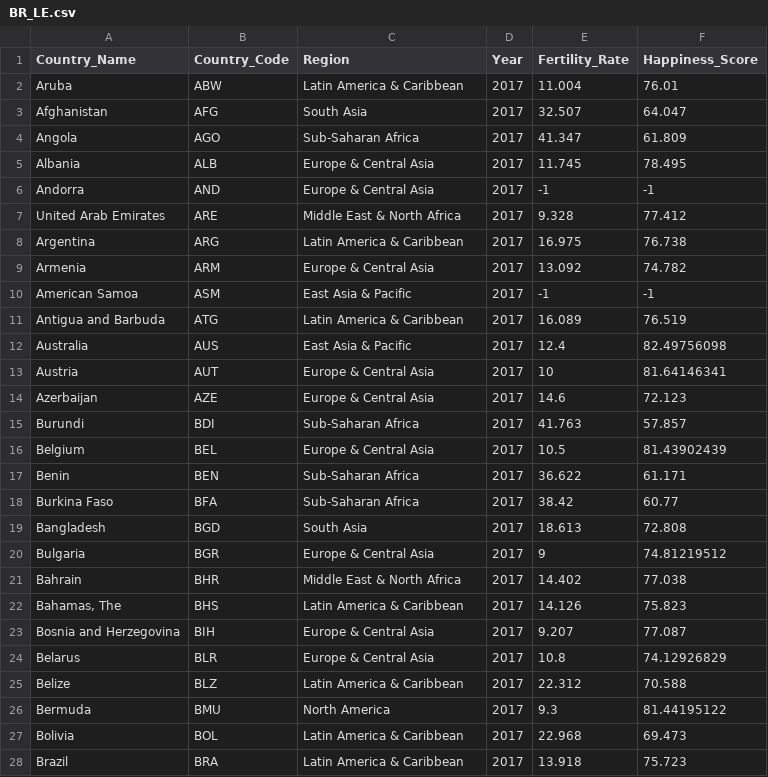
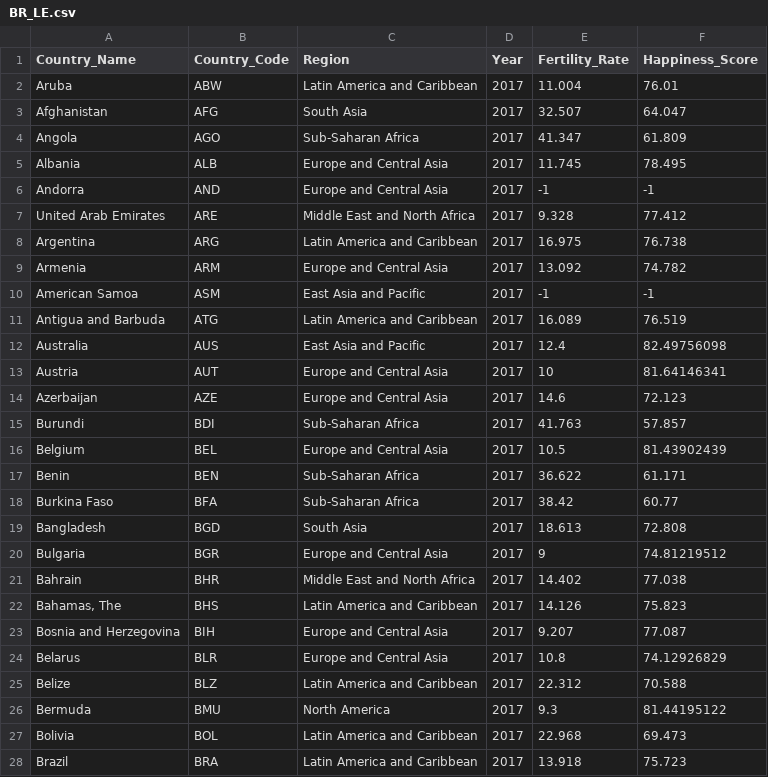
Before and after one commit to luwei2/dv_final, a CSV file: BR_LE.csv, drawn as a sheet; only a part is shown; the diff covers the shown part only.

Commit message:
Update BR_LE.csv

```diff
--- a/BR_LE.csv
+++ b/BR_LE.csv
@@ -1,17 +1,17 @@
 Country_Name,Country_Code,Region,Year,Fertility_Rate,Happiness_Score
-Aruba,ABW,Latin America & Caribbean,2017,11.004,76.01
+Aruba,ABW,Latin America and Caribbean,2017,11.004,76.01
 Afghanistan,AFG,South Asia,2017,32.507,64.047
 Angola,AGO,Sub-Saharan Africa,2017,41.347,61.809
-Albania,ALB,Europe & Central Asia,2017,11.745,78.495
-Andorra,AND,Europe & Central Asia,2017,-1,-1
-United Arab Emirates,ARE,Middle East & North Africa,2017,9.328,77.412
-Argentina,ARG,Latin America & Caribbean,2017,16.975,76.738
-Armenia,ARM,Europe & Central Asia,2017,13.092,74.782
-American Samoa,ASM,East Asia & Pacific,2017,-1,-1
-Antigua and Barbuda,ATG,Latin America & Caribbean,2017,16.089,76.519
-Australia,AUS,East Asia & Pacific,2017,12.4,82.49756098
-Austria,AUT,Europe & Central Asia,2017,10,81.64146341
-Azerbaijan,AZE,Europe & Central Asia,2017,14.6,72.123
+Albania,ALB,Europe and Central Asia,2017,11.745,78.495
+Andorra,AND,Europe and Central Asia,2017,-1,-1
+United Arab Emirates,ARE,Middle East and North Africa,2017,9.328,77.412
+Argentina,ARG,Latin America and Caribbean,2017,16.975,76.738
+Armenia,ARM,Europe and Central Asia,2017,13.092,74.782
+American Samoa,ASM,East Asia and Pacific,2017,-1,-1
+Antigua and Barbuda,ATG,Latin America and Caribbean,2017,16.089,76.519
+Australia,AUS,East Asia and Pacific,2017,12.4,82.49756098
+Austria,AUT,Europe and Central Asia,2017,10,81.64146341
+Azerbaijan,AZE,Europe and Central Asia,2017,14.6,72.123
 Burundi,BDI,Sub-Saharan Africa,2017,41.763,57.857
-Belgium,BEL,Europe & Central Asia,2017,10.5,81.43902439
+Belgium,BEL,Europe and Central Asia,2017,10.5,81.43902439
 Benin,BEN,Sub-Saharan Africa,2017,36.622,61.171
@@ -19,10 +19,10 @@ Burkina Faso,BFA,Sub-Saharan Africa,2017,38.42,60.77
 Bangladesh,BGD,South Asia,2017,18.613,72.808
-Bulgaria,BGR,Europe & Central Asia,2017,9,74.81219512
-Bahrain,BHR,Middle East & North Africa,2017,14.402,77.038
-"Bahamas, The",BHS,Latin America & Caribbean,2017,14.126,75.823
-Bosnia and Herzegovina,BIH,Europe & Central Asia,2017,9.207,77.087
-Belarus,BLR,Europe & Central Asia,2017,10.8,74.12926829
-Belize,BLZ,Latin America & Caribbean,2017,22.312,70.588
+Bulgaria,BGR,Europe and Central Asia,2017,9,74.81219512
+Bahrain,BHR,Middle East and North Africa,2017,14.402,77.038
+"Bahamas, The",BHS,Latin America and Caribbean,2017,14.126,75.823
+Bosnia and Herzegovina,BIH,Europe and Central Asia,2017,9.207,77.087
+Belarus,BLR,Europe and Central Asia,2017,10.8,74.12926829
+Belize,BLZ,Latin America and Caribbean,2017,22.312,70.588
 Bermuda,BMU,North America,2017,9.3,81.44195122
-Bolivia,BOL,Latin America & Caribbean,2017,22.968,69.473
-Brazil,BRA,Latin America & Caribbean,2017,13.918,75.723
+Bolivia,BOL,Latin America and Caribbean,2017,22.968,69.473
+Brazil,BRA,Latin America and Caribbean,2017,13.918,75.723
```
Also changed, not shown: 138 edited cells elsewhere in this file.
